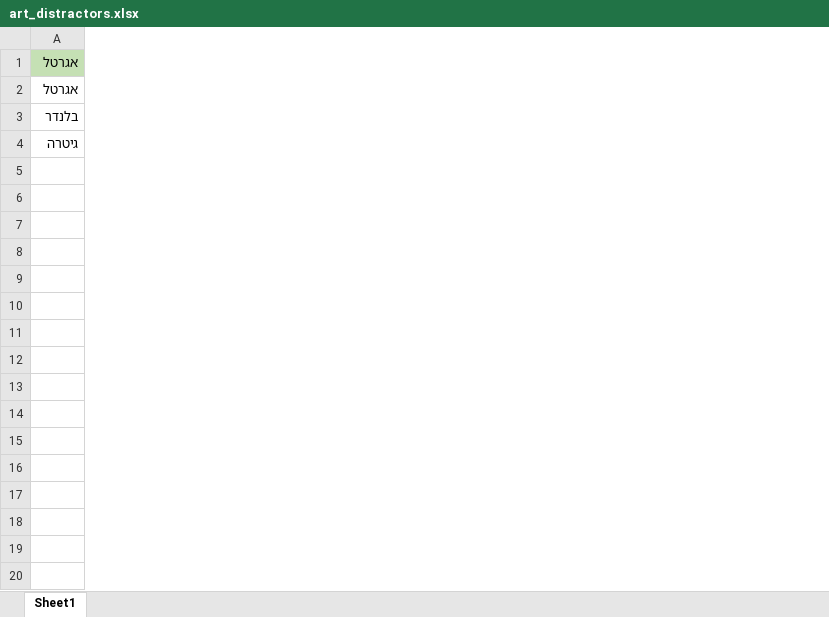
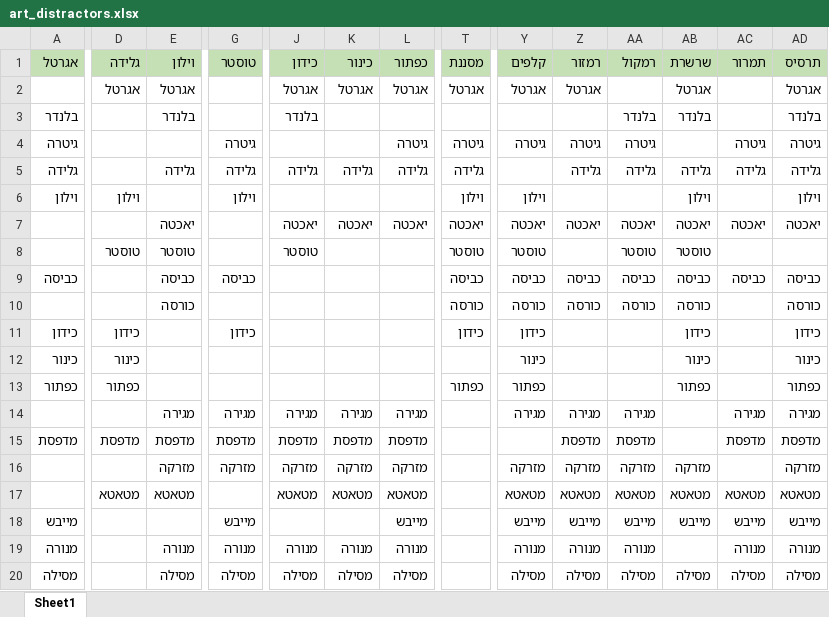
Before and after one commit to khenheller/subliminal_priming_w_motion_capture, an Excel workbook: development/stimuli/word_lists/art_distractors.xlsx, sheet Sheet1, drawn as a sheet; only a part is shown, gaps mark what is left out; values as stored, in another font and other column widths than the file's, no borders; rows hold the shown columns only; the diff covers the shown part only; the diff names each change by its address in the sheet, - before the commit and + after, or states it on an @@ line.

```diff
--- a/development/stimuli/word_lists/art_distractors.xlsx (sheet Sheet1)
+++ b/development/stimuli/word_lists/art_distractors.xlsx (sheet Sheet1)
+column D (גלידה), row 2: אגרטל
+column E (וילון), rows 2-3: אגרטל | בלנדר
+column G (טוסטר), row 4: גיטרה
+column J (כידון), rows 2-3: אגרטל | בלנדר
+column K (כינור), row 2: אגרטל
+column L (כפתור), rows 2-4: אגרטל |  | גיטרה
+column T (מסננת), rows 2-4: אגרטל |  | גיטרה
+column Y (קלפים), rows 2-4: אגרטל |  | גיטרה
+column Z (רמזור), rows 2-4: אגרטל |  | גיטרה
+column AA (רמקול), rows 3-4: בלנדר | גיטרה
+column AB (שרשרת), rows 2-3: אגרטל | בלנדר
+column AC (תמרור), row 4: גיטרה
+column AD (תרסיס), rows 2-4: אגרטל | בלנדר | גיטרה
-A2 (אגרטל): אגרטל
+A2 (אגרטל): (empty)
+row 5: גלידה |  | גלידה | גלידה | גלידה | גלידה | גלידה | גלידה |  | גלידה | גלידה | גלידה | גלידה | גלידה
+row 6: וילון | וילון |  | וילון |  |  |  | וילון | וילון |  |  | וילון |  | וילון
+row 7:  |  | יאכטה |  | יאכטה | יאכטה | יאכטה | יאכטה | יאכטה | יאכטה | יאכטה | יאכטה | יאכטה | יאכטה
+row 8:  | טוסטר | טוסטר |  | טוסטר |  |  | טוסטר | טוסטר |  | טוסטר | טוסטר
+row 9: כביסה |  | כביסה | כביסה |  |  |  | כביסה | כביסה | כביסה | כביסה | כביסה | כביסה | כביסה
+row 10:  |  | כורסה |  |  |  |  | כורסה | כורסה | כורסה | כורסה | כורסה |  | כורסה
+row 11: כידון | כידון |  | כידון |  |  |  | כידון | כידון |  |  | כידון |  | כידון
+row 12: כינור | כינור |  |  |  |  |  |  | כינור |  |  | כינור |  | כינור
+row 13: כפתור | כפתור |  |  |  |  |  | כפתור | כפתור |  |  | כפתור |  | כפתור
+row 14:  |  | מגירה | מגירה | מגירה | מגירה | מגירה |  | מגירה | מגירה | מגירה |  | מגירה | מגירה
+row 15: מדפסת | מדפסת | מדפסת | מדפסת | מדפסת | מדפסת | מדפסת |  |  | מדפסת | מדפסת |  | מדפסת | מדפסת
+row 16:  |  | מזרקה | מזרקה | מזרקה | מזרקה | מזרקה |  | מזרקה | מזרקה | מזרקה | מזרקה |  | מזרקה
+row 17:  | מטאטא | מטאטא |  | מטאטא | מטאטא | מטאטא |  | מטאטא | מטאטא | מטאטא | מטאטא | מטאטא | מטאטא
+row 18: מייבש |  |  | מייבש |  |  | מייבש |  | מייבש | מייבש | מייבש | מייבש | מייבש | מייבש
+row 19: מנורה |  | מנורה | מנורה | מנורה | מנורה | מנורה |  | מנורה | מנורה | מנורה |  | מנורה | מנורה
+row 20: מסילה |  | מסילה | מסילה | מסילה | מסילה | מסילה |  | מסילה | מסילה | מסילה | מסילה | מסילה | מסילה
```
Also changed, not shown: 11 added rows, 14 added columns and 2 edited cells elsewhere in this sheet, development/stimuli/word_lists/art_not_common.xlsx, development/stimuli/word_lists/nat_distractors.xlsx, 11 other files.
